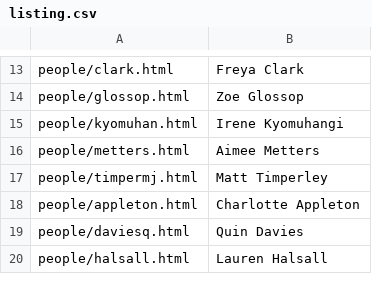
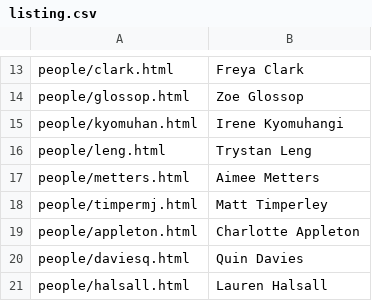
Before and after one commit to chicas-lancaster/chicas-lancaster.github.io, a CSV file: people/listing.csv, drawn as a sheet; only a part is shown, gaps mark what is left out; the diff names each change by its address in the sheet, - before the commit and + after, or states it on an @@ line.

```diff
--- a/people/listing.csv
+++ b/people/listing.csv
+row 16: people/leng.html | Trystan Leng
```
Also changed, not shown: 7 other files.
